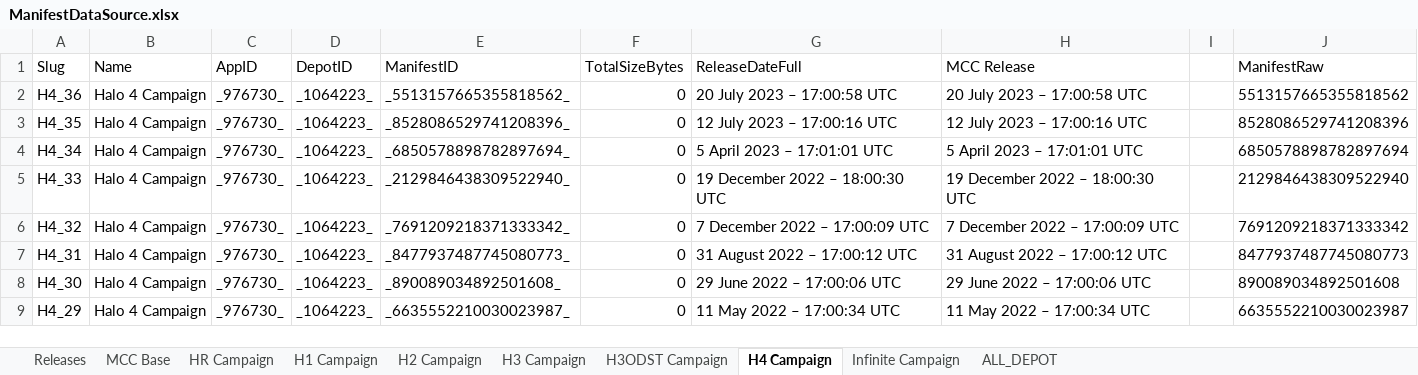
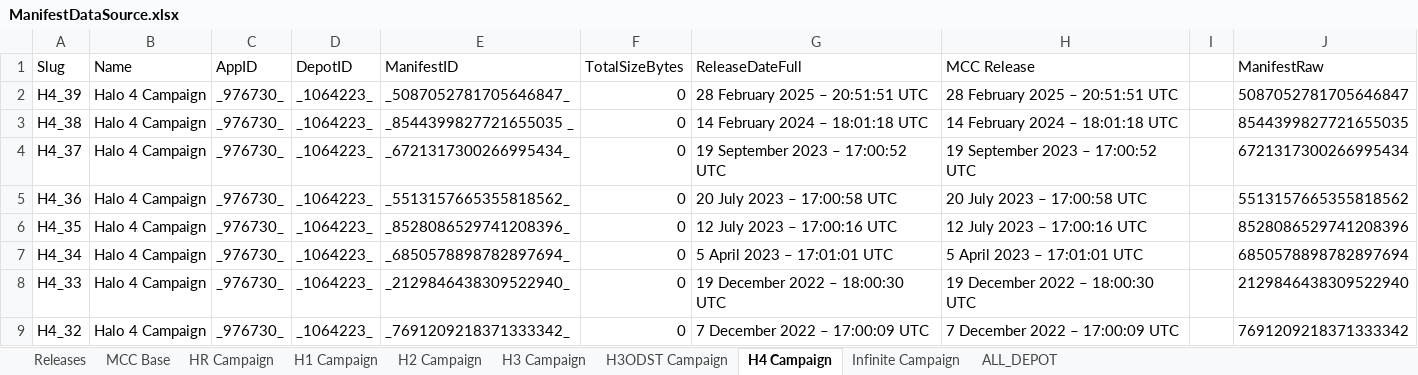
Before and after one commit to Scaless/HRDownpatch, an Excel workbook: ManifestDataSource.xlsx, sheet H4 Campaign, drawn as a sheet; only a part is shown; the shorter side is filled out with more unchanged rows; values as stored, in another font and other column widths than the file's, no borders; the diff names each change by its address in the sheet, - before the commit and + after, or states it on an @@ line.

```diff
--- a/ManifestDataSource.xlsx (sheet H4 Campaign)
+++ b/ManifestDataSource.xlsx (sheet H4 Campaign)
+row 2: H4_39 | Halo 4 Campaign | _976730_ | _1064223_ | _5087052781705646847_ | 0 | 28 February 2025 – 20:51:51 UTC | 28 February 2025 – 20:51:51 UTC |  | 5087052781705646847
+row 3: H4_38 | Halo 4 Campaign | _976730_ | _1064223_ | _8544399827721655035 _ | 0 | 14 February 2024 – 18:01:18 UTC | 14 February 2024 – 18:01:18 UTC |  | 8544399827721655035
+row 4: H4_37 | Halo 4 Campaign | _976730_ | _1064223_ | _6721317300266995434_ | 0 | 19 September 2023 – 17:00:52 UTC | 19 September 2023 – 17:00:52 UTC |  | 6721317300266995434
```
Also changed, not shown: sheet ALL_DEPOT, sheet Infinite Campaign, sheet Releases, sheet H3ODST Campaign, sheet H3 Campaign, sheet H2 Campaign, 3 more sheets, formulas that keep their value.
